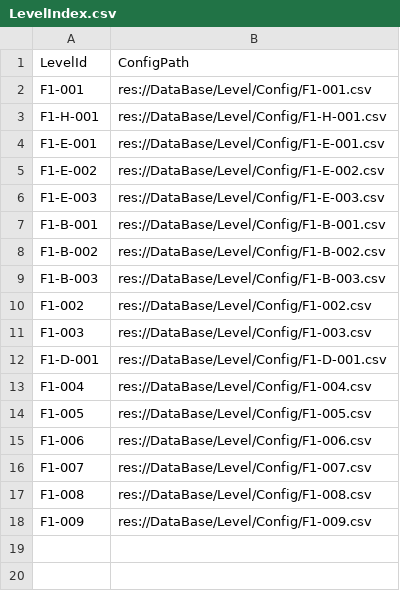
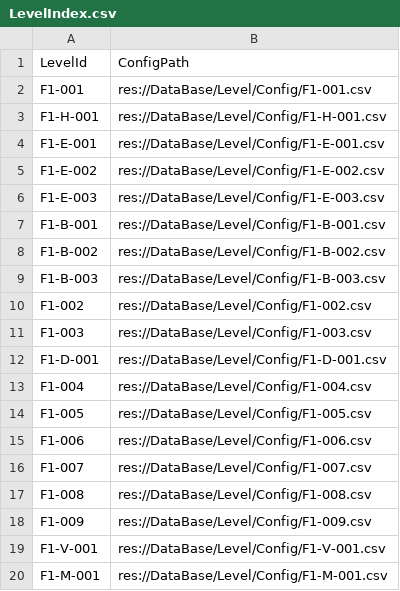
Before and after one commit to 114errors514warnings/CardTemplate---godot, a CSV file: DataBase/Level/LevelIndex.csv, drawn as a sheet; the diff names each change by its address in the sheet, - before the commit and + after, or states it on an @@ line.

```diff
--- a/DataBase/Level/LevelIndex.csv
+++ b/DataBase/Level/LevelIndex.csv
+row 19: F1-V-001 | res://DataBase/Level/Config/F1-V-001.csv
+row 20: F1-M-001 | res://DataBase/Level/Config/F1-M-001.csv
```
Also changed, not shown: DataBase/BattleMap/MapIndex.csv, DataBase/FilePathRegistry.csv, 37 other files.
